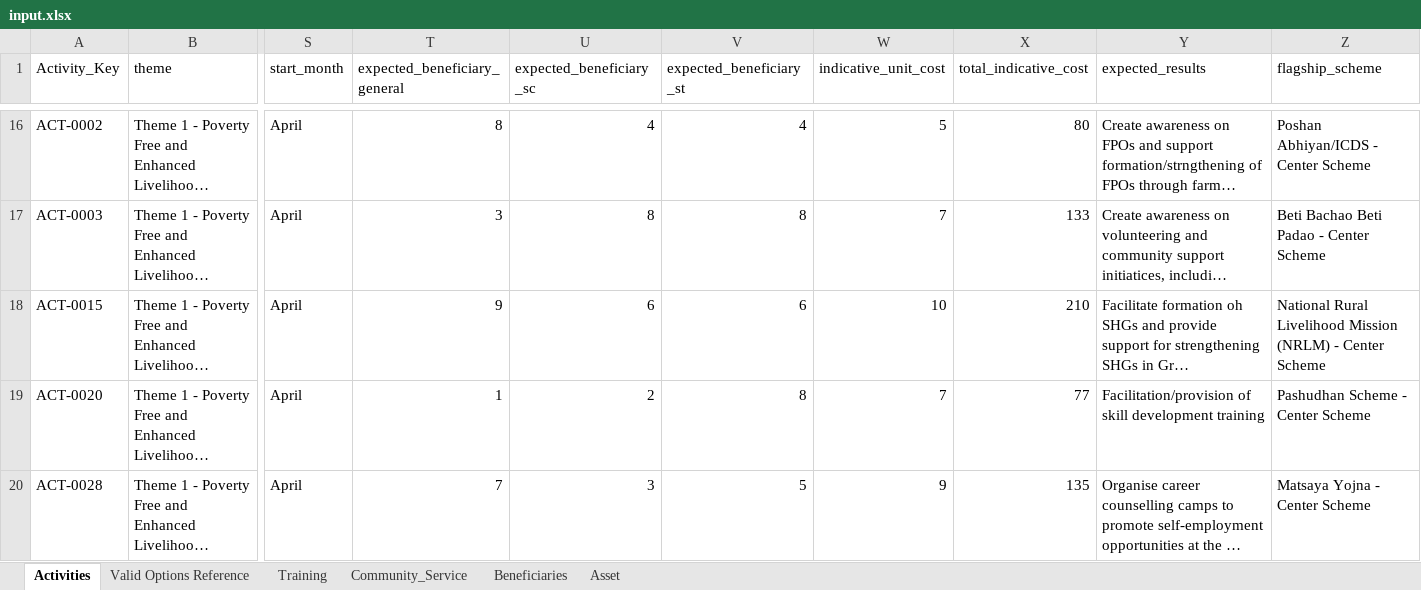
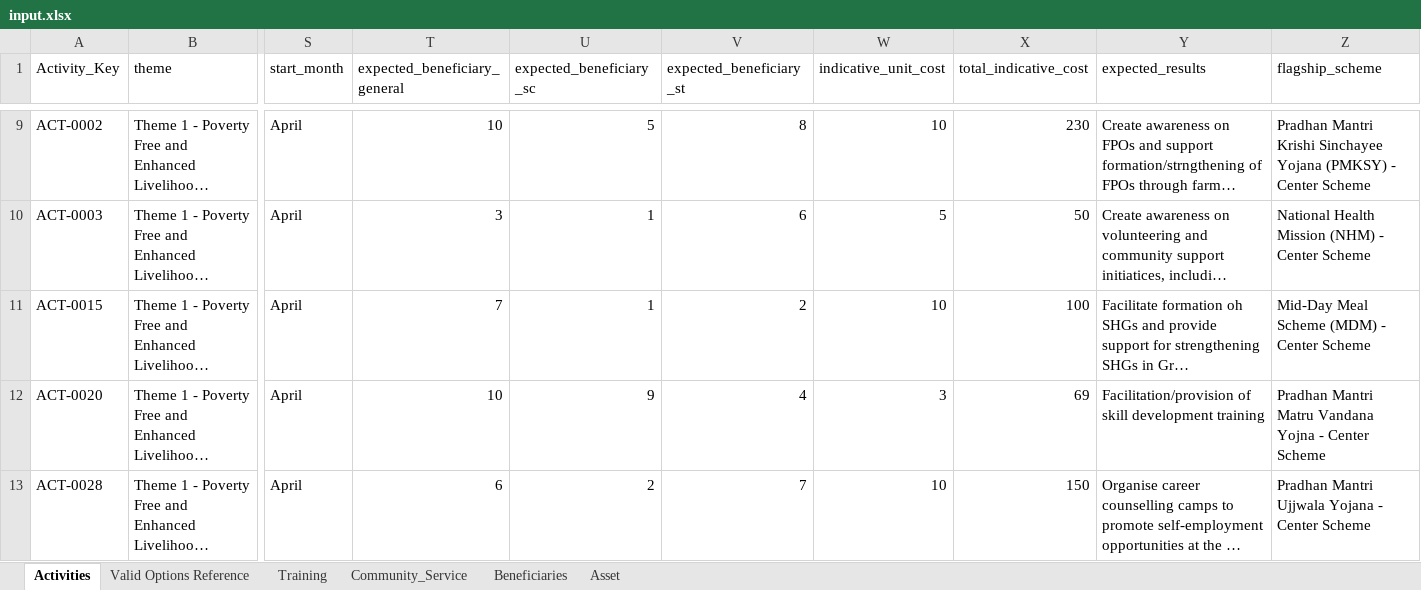
Before and after one commit to sohanlohar/egram-plan, an Excel workbook: data/input.xlsx, sheet Activities, drawn as a sheet; only a part is shown, gaps mark what is left out; long unchanged cells end in …; values as stored, in another font and other column widths than the file's, no borders; addresses are those after the commit; the diff covers the shown part only; the diff names each change by its address in the sheet, - before the commit and + after, or states it on an @@ line.

```diff
--- a/data/input.xlsx (sheet Activities)
+++ b/data/input.xlsx (sheet Activities)
-T9 (expected_beneficiary_general): 8
+T9 (expected_beneficiary_general): 10
-U9 (expected_beneficiary_sc): 4
+U9 (expected_beneficiary_sc): 5
-V9 (expected_beneficiary_st): 4
+V9 (expected_beneficiary_st): 8
-W9 (indicative_unit_cost): 5
+W9 (indicative_unit_cost): 10
-X9 (total_indicative_cost): 80
+X9 (total_indicative_cost): 230
-Z9 (flagship_scheme): Poshan Abhiyan/ICDS - Center…
+Z9 (flagship_scheme): Pradhan Mantri Krishi Sinchayee Yojana (PMKSY) - Center…
-U10 (expected_beneficiary_sc): 8
+U10 (expected_beneficiary_sc): 1
-V10 (expected_beneficiary_st): 8
+V10 (expected_beneficiary_st): 6
-W10 (indicative_unit_cost): 7
+W10 (indicative_unit_cost): 5
-X10 (total_indicative_cost): 133
+X10 (total_indicative_cost): 50
-Z10 (flagship_scheme): Beti Bachao Beti Padao - Center Scheme
+Z10 (flagship_scheme): National Health Mission (NHM) - Center Scheme
-T11 (expected_beneficiary_general): 9
+T11 (expected_beneficiary_general): 7
-U11 (expected_beneficiary_sc): 6
+U11 (expected_beneficiary_sc): 1
-V11 (expected_beneficiary_st): 6
+V11 (expected_beneficiary_st): 2
-X11 (total_indicative_cost): 210
+X11 (total_indicative_cost): 100
-Z11 (flagship_scheme): National Rural Livelihood Mission (NRLM) - Center…
+Z11 (flagship_scheme): Mid-Day Meal Scheme (MDM) - Center…
-T12 (expected_beneficiary_general): 1
+T12 (expected_beneficiary_general): 10
-U12 (expected_beneficiary_sc): 2
+U12 (expected_beneficiary_sc): 9
-V12 (expected_beneficiary_st): 8
+V12 (expected_beneficiary_st): 4
-W12 (indicative_unit_cost): 7
+W12 (indicative_unit_cost): 3
-X12 (total_indicative_cost): 77
+X12 (total_indicative_cost): 69
-Z12 (flagship_scheme): Pashudhan Scheme - Center Scheme
+Z12 (flagship_scheme): Pradhan Mantri Matru Vandana Yojna - Center Scheme
-T13 (expected_beneficiary_general): 7
+T13 (expected_beneficiary_general): 6
-U13 (expected_beneficiary_sc): 3
+U13 (expected_beneficiary_sc): 2
-V13 (expected_beneficiary_st): 5
+V13 (expected_beneficiary_st): 7
-W13 (indicative_unit_cost): 9
+W13 (indicative_unit_cost): 10
-X13 (total_indicative_cost): 135
+X13 (total_indicative_cost): 150
-Z13 (flagship_scheme): Matsaya Yojna - Center Scheme
+Z13 (flagship_scheme): Pradhan Mantri Ujjwala Yojana - Center Scheme
```
Also changed, not shown: 7 added rows, 7 removed rows and 91 edited cells elsewhere in this sheet, data/output.xlsx, 3 other files.
